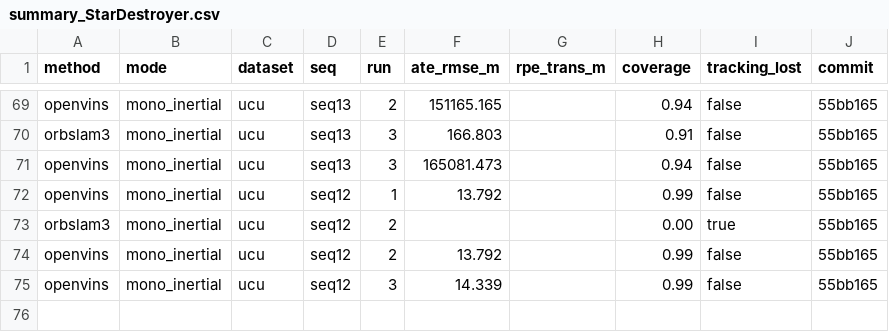
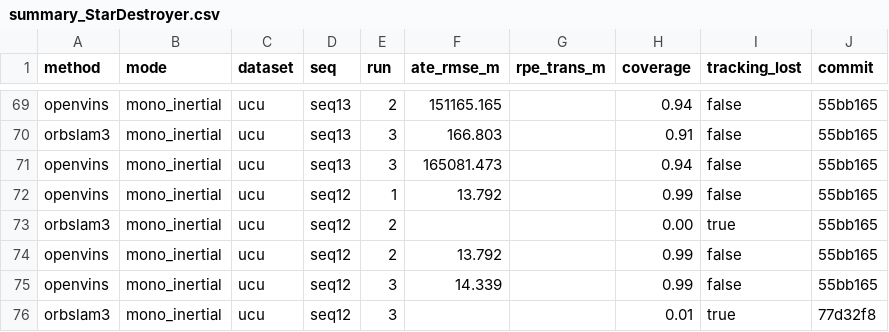
Before and after one commit to oToTak/slam-project-methods, a CSV file: results/summary_StarDestroyer.csv, drawn as a sheet; only a part is shown, gaps mark what is left out; the diff names each change by its address in the sheet, - before the commit and + after, or states it on an @@ line.

```diff
--- a/results/summary_StarDestroyer.csv
+++ b/results/summary_StarDestroyer.csv
+row 76: orbslam3 | mono_inertial | ucu | seq12 | 3 |  |  | 0.01 | true | 77d32f8
```
Also changed, not shown: results/summary_extra_StarDestroyer.csv, 6 other files.
